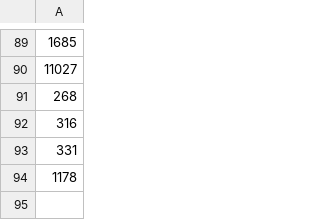
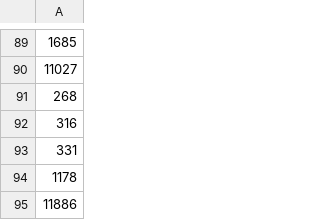
Before and after one commit to felipegiotto/justica_em_numeros_2016, a CSV file: src/main/resources/tabelas_cnj/classes_2g.csv, drawn as a sheet; only a part is shown, gaps mark what is left out; the diff names each change by its address in the sheet, - before the commit and + after, or states it on an @@ line.

Commit message:
Adicionada nova classe CNJ 11886 (Recurso Ordinário em Procedimento Sumaríssimo) que nao consta no XML baixado do CNJ mas esta disponivel em http://www.cnj.jus.br/sgt/consulta_publica_classes.php

```diff
--- a/src/main/resources/tabelas_cnj/classes_2g.csv
+++ b/src/main/resources/tabelas_cnj/classes_2g.csv
+row 95: 11886
```
